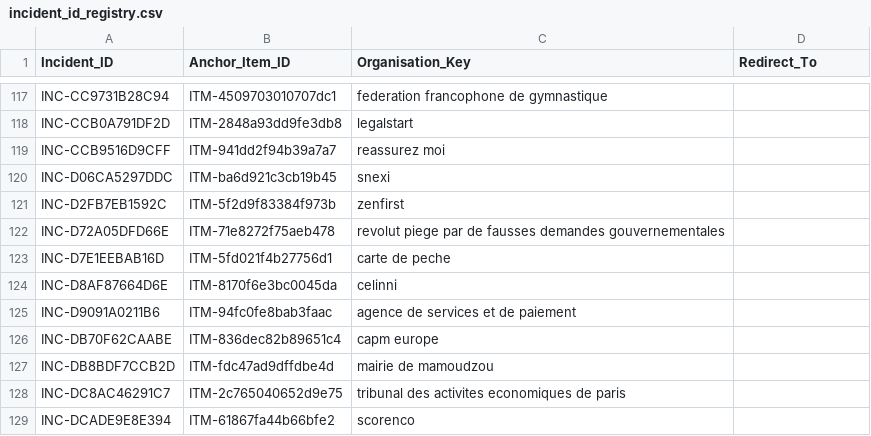
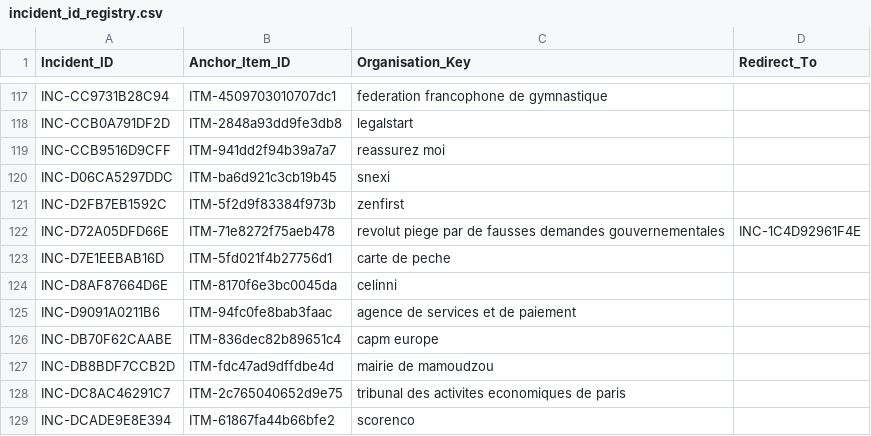
Before and after one commit to Ya7o/Cyberwatch, a CSV file: data/incident_id_registry.csv, drawn as a sheet; only a part is shown, gaps mark what is left out.

```diff
--- a/data/incident_id_registry.csv
+++ b/data/incident_id_registry.csv
@@ -121,3 +121,3 @@ INC-D06CA5297DDC,ITM-ba6d921c3cb19b45,snexi,
 INC-D2FB7EB1592C,ITM-5f2d9f83384f973b,zenfirst,
-INC-D72A05DFD66E,ITM-71e8272f75aeb478,revolut piege par de fausses demandes gouvernementales,
+INC-D72A05DFD66E,ITM-71e8272f75aeb478,revolut piege par de fausses demandes gouvernementales,INC-1C4D92961F4E
 INC-D7E1EEBAB16D,ITM-5fd021f4b27756d1,carte de peche,
```
Also changed, not shown: data/incidents.csv, data/items.csv, 20 other files.
